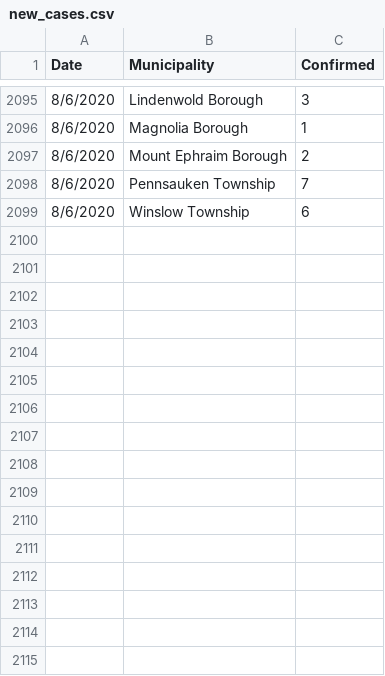
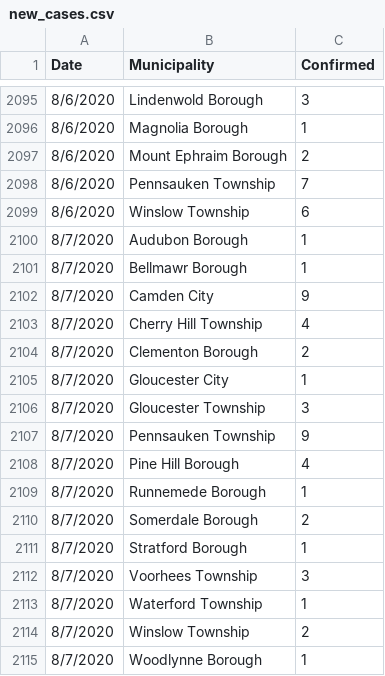
Before and after one commit to eloracm/camden-county-covid, a CSV file: new_cases.csv, drawn as a sheet; only a part is shown, gaps mark what is left out; the diff names each change by its address in the sheet, - before the commit and + after, or states it on an @@ line.

```diff
--- a/new_cases.csv
+++ b/new_cases.csv
+row 2100: 8/7/2020 | Audubon Borough | 1
+row 2101: 8/7/2020 | Bellmawr Borough | 1
+row 2102: 8/7/2020 | Camden City | 9
+row 2103: 8/7/2020 | Cherry Hill Township | 4
+row 2104: 8/7/2020 | Clementon Borough | 2
+row 2105: 8/7/2020 | Gloucester City | 1
+row 2106: 8/7/2020 | Gloucester Township | 3
+row 2107: 8/7/2020 | Pennsauken Township | 9
+row 2108: 8/7/2020 | Pine Hill Borough | 4
+row 2109: 8/7/2020 | Runnemede Borough | 1
+row 2110: 8/7/2020 | Somerdale Borough | 2
+row 2111: 8/7/2020 | Stratford Borough | 1
+row 2112: 8/7/2020 | Voorhees Township | 3
+row 2113: 8/7/2020 | Waterford Township | 1
+row 2114: 8/7/2020 | Winslow Township | 2
+row 2115: 8/7/2020 | Woodlynne Borough | 1
```
Also changed, not shown: total_confirmed.csv.
